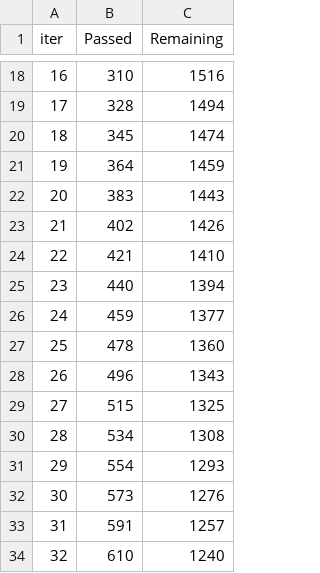
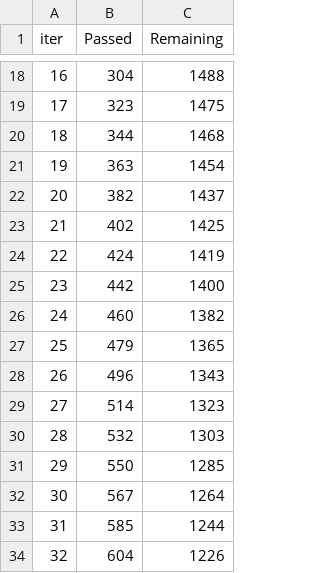
Before and after one commit to ML-JOE16/Loan_Default_App, a TSV file: catboost_info/time_left.tsv, drawn as a sheet; only a part is shown, gaps mark what is left out; the diff covers the shown part only.

```diff
--- a/catboost_info/time_left.tsv
+++ b/catboost_info/time_left.tsv
@@ -18,17 +18,17 @@ iter	Passed	Remaining
-16	310	1516
-17	328	1494
-18	345	1474
-19	364	1459
-20	383	1443
-21	402	1426
-22	421	1410
-23	440	1394
-24	459	1377
-25	478	1360
+16	304	1488
+17	323	1475
+18	344	1468
+19	363	1454
+20	382	1437
+21	402	1425
+22	424	1419
+23	442	1400
+24	460	1382
+25	479	1365
 26	496	1343
-27	515	1325
-28	534	1308
-29	554	1293
-30	573	1276
-31	591	1257
-32	610	1240
+27	514	1323
+28	532	1303
+29	550	1285
+30	567	1264
+31	585	1244
+32	604	1226
```
Also changed, not shown: 164 edited cells elsewhere in this file, 4 other files.
